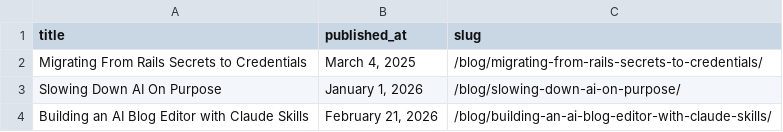
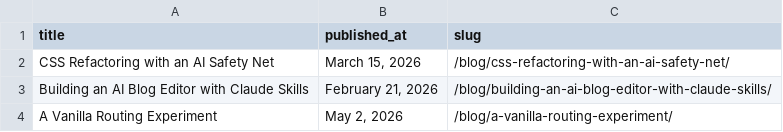
Before and after one commit to danielabar/meblog, a CSV file: src/csv/popular.csv, drawn as a sheet; removed rows and columns are numbered as before the commit, all else as after; the diff names each change by its address in the sheet, - before the commit and + after, or states it on an @@ line.

Commit message:
update popular posts, update publish date, and light editing

```diff
--- a/src/csv/popular.csv
+++ b/src/csv/popular.csv
-row 2: Migrating From Rails Secrets to Credentials | March 4, 2025 | /blog/migrating-from-rails-secrets-to-credentials/
-row 3: Slowing Down AI On Purpose | January 1, 2026 | /blog/slowing-down-ai-on-purpose/
+row 2: CSS Refactoring with an AI Safety Net | March 15, 2026 | /blog/css-refactoring-with-an-ai-safety-net/
+row 4: A Vanilla Routing Experiment | May 2, 2026 | /blog/a-vanilla-routing-experiment/
```
Also changed, not shown: 1 other file.
